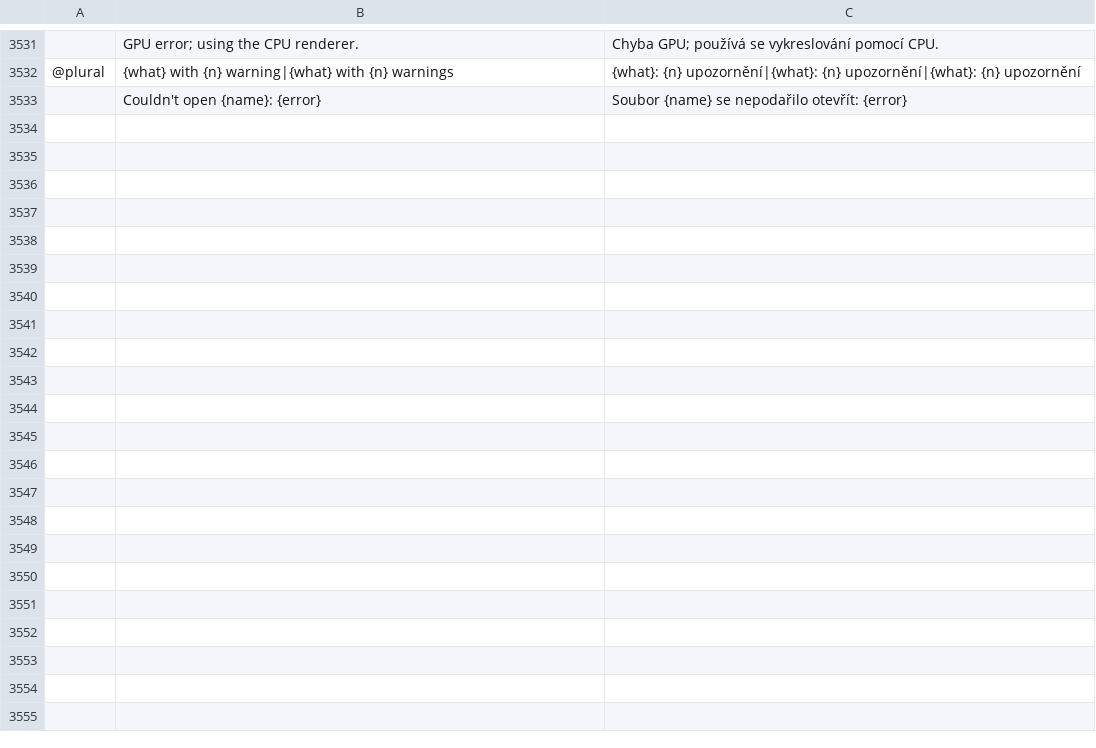
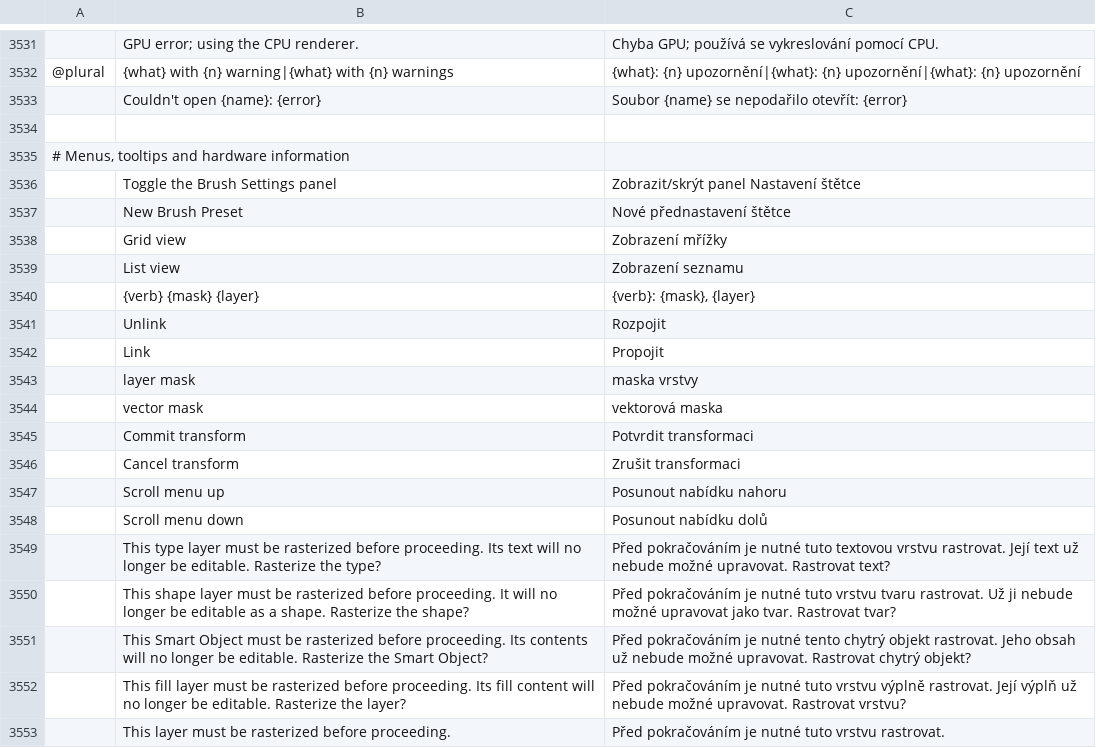
Before and after one commit to GabryelTenorio/photocraft, a TSV file: crates/ui-egui/src/i18n/cs.tsv, drawn as a sheet; only a part is shown, gaps mark what is left out; the diff covers the shown part only; the diff names each change by its address in the sheet, - before the commit and + after, or states it on an @@ line.

```diff
--- a/crates/ui-egui/src/i18n/cs.tsv
+++ b/crates/ui-egui/src/i18n/cs.tsv
+row 3534: (empty)
+row 3535: # Menus, tooltips and hardware information
+row 3536:  | Toggle the Brush Settings panel | Zobrazit/skrýt panel Nastavení štětce
+row 3537:  | New Brush Preset | Nové přednastavení štětce
+row 3538:  | Grid view | Zobrazení mřížky
+row 3539:  | List view | Zobrazení seznamu
+row 3540:  | {verb} {mask} {layer} | {verb}: {mask}, {layer}
+row 3541:  | Unlink | Rozpojit
+row 3542:  | Link | Propojit
+row 3543:  | layer mask | maska vrstvy
+row 3544:  | vector mask | vektorová maska
+row 3545:  | Commit transform | Potvrdit transformaci
+row 3546:  | Cancel transform | Zrušit transformaci
+row 3547:  | Scroll menu up | Posunout nabídku nahoru
+row 3548:  | Scroll menu down | Posunout nabídku dolů
+row 3549:  | This type layer must be rasterized before proceeding. Its text will no longer be editable. Rasterize the type? | Před pokračováním je nutné tuto textovou vrstvu rastrovat. Její text už nebude možné upravovat. Rastrovat text?
+row 3550:  | This shape layer must be rasterized before proceeding. It will no longer be editable as a shape. Rasterize the shape? | Před pokračováním je nutné tuto vrstvu tvaru rastrovat. Už ji nebude možné upravovat jako tvar. Rastrovat tvar?
+row 3551:  | This Smart Object must be rasterized before proceeding. Its contents will no longer be editable. Rasterize the Smart Object? | Před pokračováním je nutné tento chytrý objekt rastrovat. Jeho obsah už nebude možné upravovat. Rastrovat chytrý objekt?
+row 3552:  | This fill layer must be rasterized before proceeding. Its fill content will no longer be editable. Rasterize the layer? | Před pokračováním je nutné tuto vrstvu výplně rastrovat. Její výplň už nebude možné upravovat. Rastrovat vrstvu?
+row 3553:  | This layer must be rasterized before proceeding. | Před pokračováním je nutné tuto vrstvu rastrovat.
```
Also changed, not shown: 35 added rows elsewhere in this file, 11 other files.
